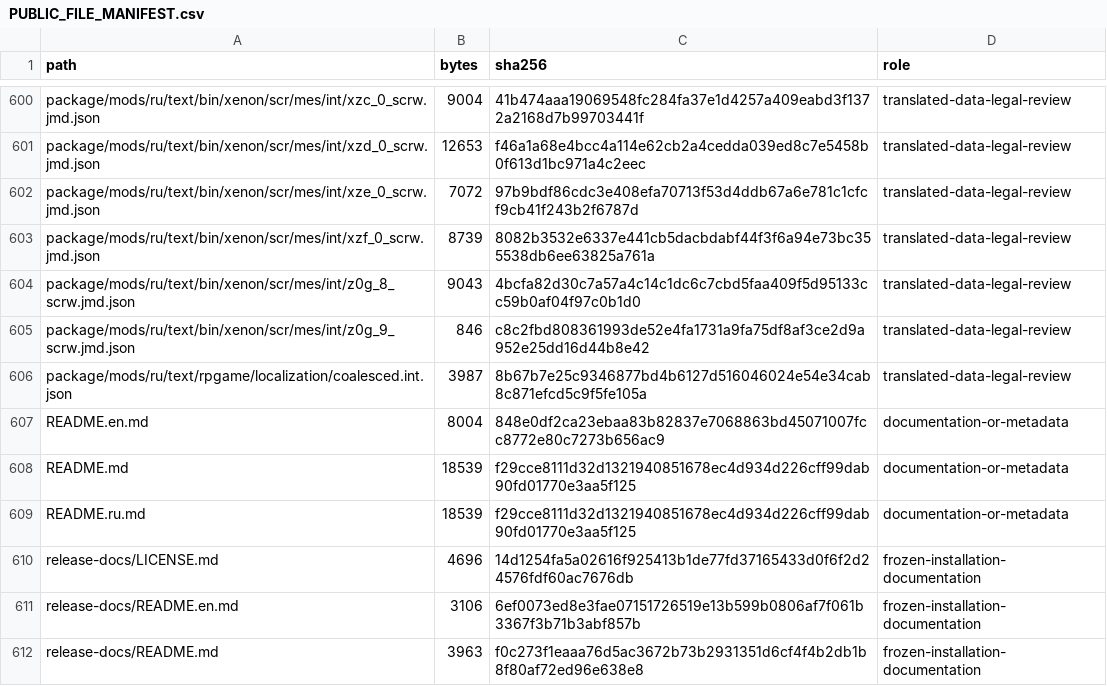
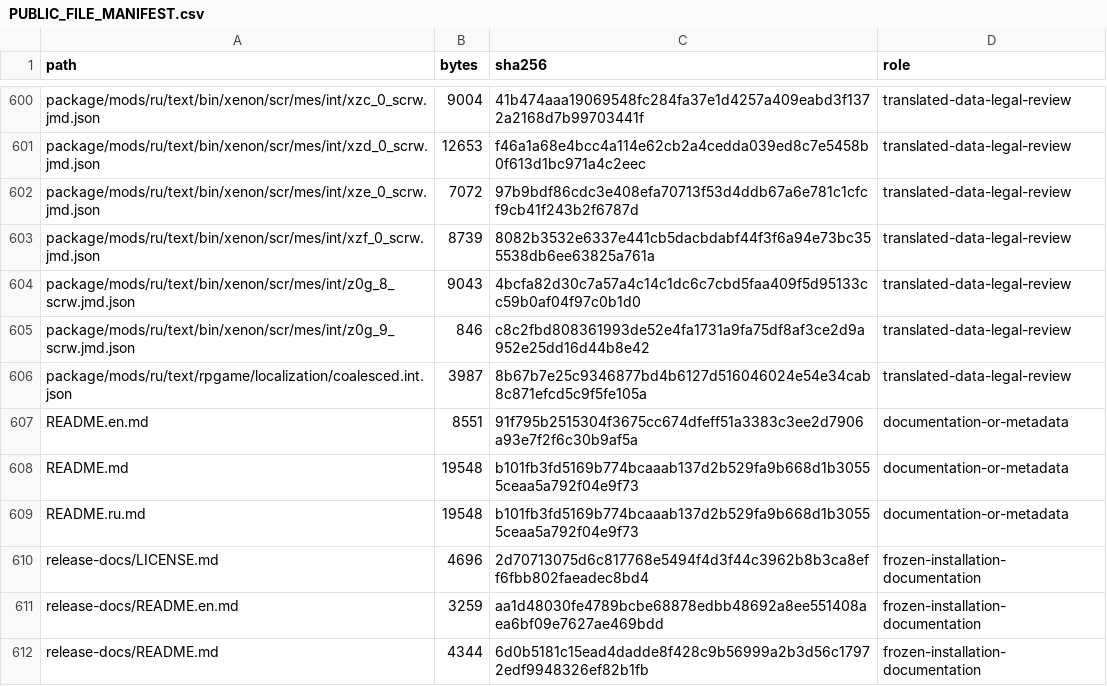
Before and after one commit to Sanya1988/LostOdyssey-Russian-FreeFrank, a CSV file: PUBLIC_FILE_MANIFEST.csv, drawn as a sheet; only a part is shown, gaps mark what is left out; the diff covers the shown part only.

```diff
--- a/PUBLIC_FILE_MANIFEST.csv
+++ b/PUBLIC_FILE_MANIFEST.csv
@@ -606,7 +606,7 @@ package/mods/ru/text/bin/xenon/scr/mes/int/z0g_9_scrw.jmd.json,846,c8c2fbd808361
 package/mods/ru/text/rpgame/localization/coalesced.int.json,3987,8b67b7e25c9346877bd4b6127d516046024e54e34cab8c871efcd5c9f5fe105a,translated-data-legal-review
-README.en.md,8004,848e0df2ca23ebaa83b82837e7068863bd45071007fcc8772e80c7273b656ac9,documentation-or-metadata
-README.md,18539,f29cce8111d32d1321940851678ec4d934d226cff99dab90fd01770e3aa5f125,documentation-or-metadata
-README.ru.md,18539,f29cce8111d32d1321940851678ec4d934d226cff99dab90fd01770e3aa5f125,documentation-or-metadata
-release-docs/LICENSE.md,4696,14d1254fa5a02616f925413b1de77fd37165433d0f6f2d24576fdf60ac7676db,frozen-installation-documentation
-release-docs/README.en.md,3106,6ef0073ed8e3fae07151726519e13b599b0806af7f061b3367f3b71b3abf857b,frozen-installation-documentation
-release-docs/README.md,3963,f0c273f1eaaa76d5ac3672b73b2931351d6cf4f4b2db1b8f80af72ed96e638e8,frozen-installation-documentation
+README.en.md,8551,91f795b2515304f3675cc674dfeff51a3383c3ee2d7906a93e7f2f6c30b9af5a,documentation-or-metadata
+README.md,19548,b101fb3fd5169b774bcaaab137d2b529fa9b668d1b30555ceaa5a792f04e9f73,documentation-or-metadata
+README.ru.md,19548,b101fb3fd5169b774bcaaab137d2b529fa9b668d1b30555ceaa5a792f04e9f73,documentation-or-metadata
+release-docs/LICENSE.md,4696,2d70713075d6c817768e5494f4d3f44c3962b8b3ca8eff6fbb802faeadec8bd4,frozen-installation-documentation
+release-docs/README.en.md,3259,aa1d48030fe4789bcbe68878edbb48692a8ee551408aea6bf09e7627ae469bdd,frozen-installation-documentation
+release-docs/README.md,4344,6d0b5181c15ead4dadde8f428c9b56999a2b3d56c17972edf9948326ef82b1fb,frozen-installation-documentation
```
Also changed, not shown: 33 edited cells elsewhere in this file, 24 other files.
